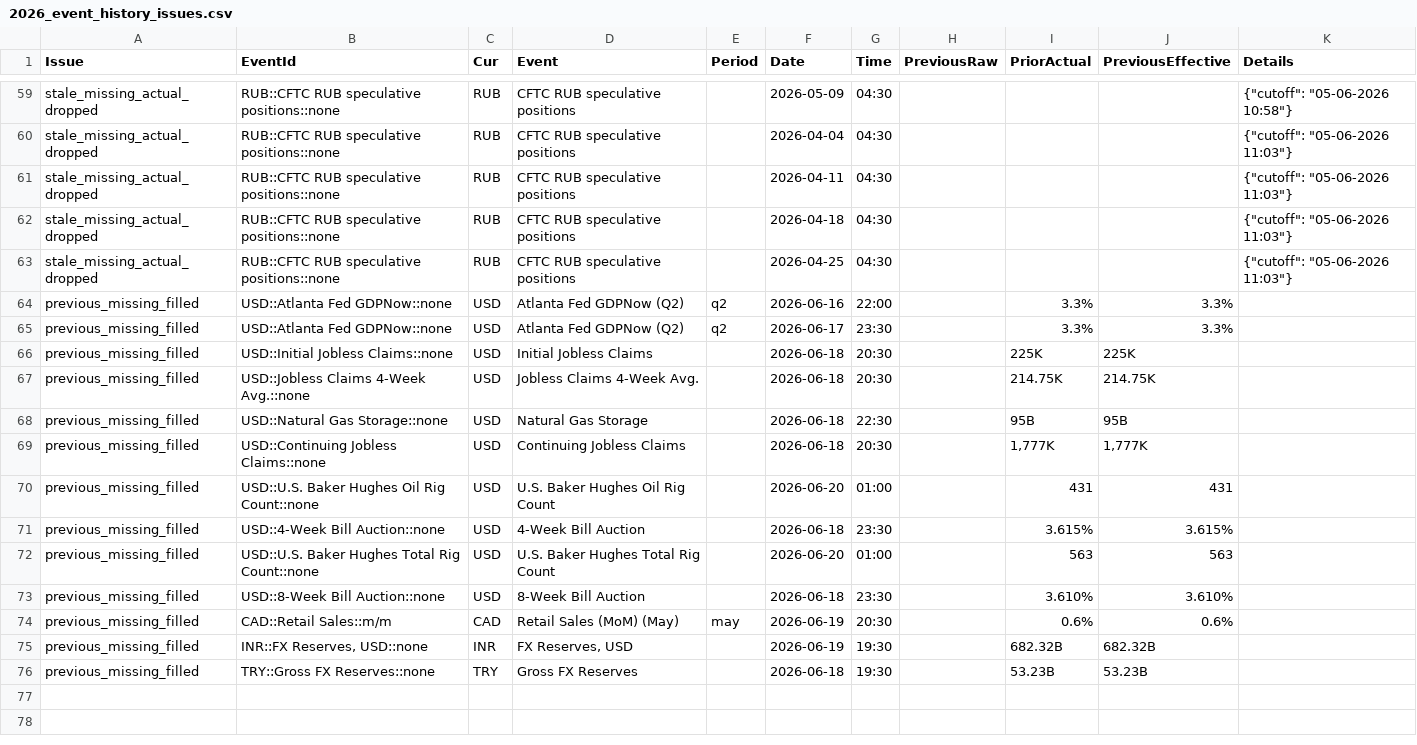
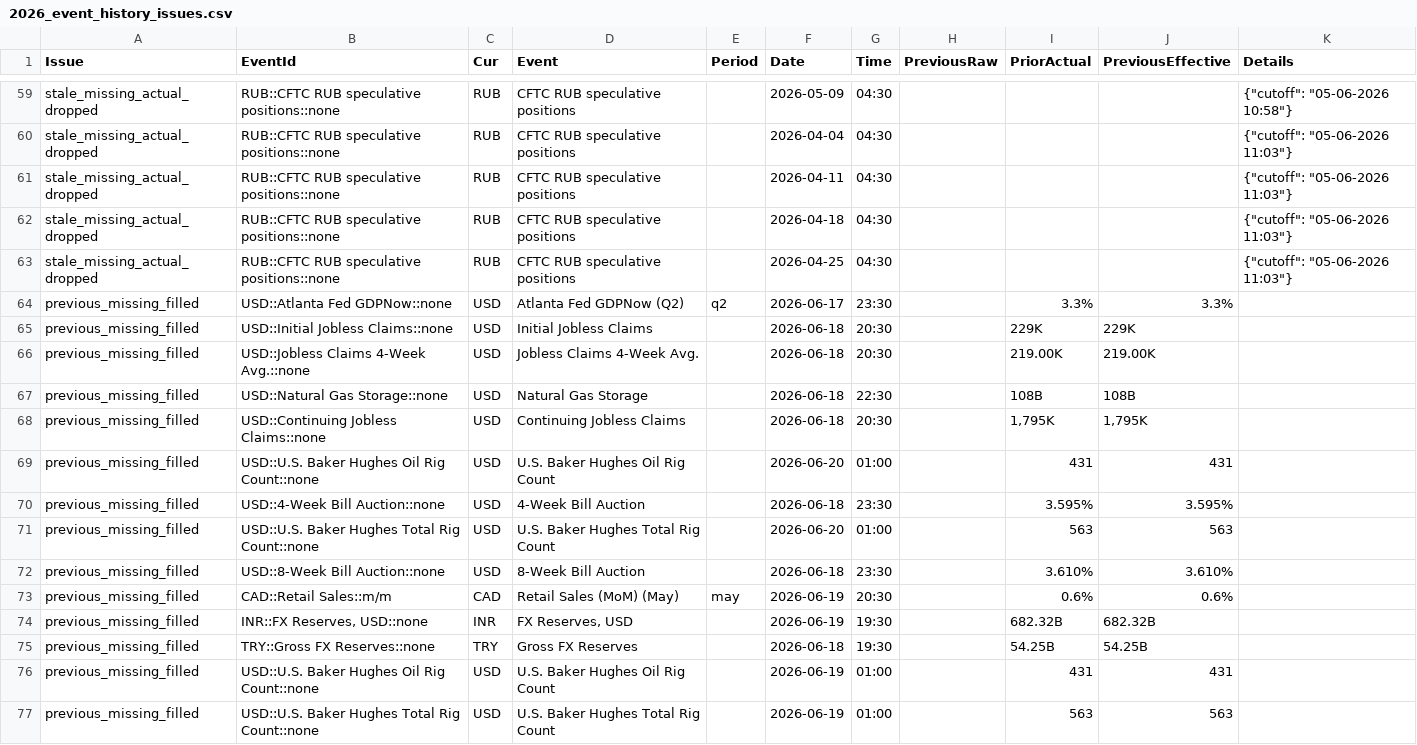
Before and after one commit to yiyousiow000814/XAUUSD-Calendar-Agent, a CSV file: data/event_history_index/2026_event_history_issues.csv, drawn as a sheet; only a part is shown, gaps mark what is left out.

```diff
--- a/data/event_history_index/2026_event_history_issues.csv
+++ b/data/event_history_index/2026_event_history_issues.csv
@@ -63,10 +63,9 @@ stale_missing_actual_dropped,RUB::CFTC RUB speculative positions::none,RUB,CFTC
 stale_missing_actual_dropped,RUB::CFTC RUB speculative positions::none,RUB,CFTC RUB speculative positions,,2026-04-25,04:30,,,,"{""cutoff"": ""05-06-2026 11:03""}"
-previous_missing_filled,USD::Atlanta Fed GDPNow::none,USD,Atlanta Fed GDPNow  (Q2),q2,2026-06-16,22:00,,3.3%,3.3%,
 previous_missing_filled,USD::Atlanta Fed GDPNow::none,USD,Atlanta Fed GDPNow  (Q2),q2,2026-06-17,23:30,,3.3%,3.3%,
-previous_missing_filled,USD::Initial Jobless Claims::none,USD,Initial Jobless Claims,,2026-06-18,20:30,,225K,225K,
-previous_missing_filled,USD::Jobless Claims 4-Week Avg.::none,USD,Jobless Claims 4-Week Avg.,,2026-06-18,20:30,,214.75K,214.75K,
-previous_missing_filled,USD::Natural Gas Storage::none,USD,Natural Gas Storage,,2026-06-18,22:30,,95B,95B,
-previous_missing_filled,USD::Continuing Jobless Claims::none,USD,Continuing Jobless Claims,,2026-06-18,20:30,,"1,777K","1,777K",
+previous_missing_filled,USD::Initial Jobless Claims::none,USD,Initial Jobless Claims,,2026-06-18,20:30,,229K,229K,
+previous_missing_filled,USD::Jobless Claims 4-Week Avg.::none,USD,Jobless Claims 4-Week Avg.,,2026-06-18,20:30,,219.00K,219.00K,
+previous_missing_filled,USD::Natural Gas Storage::none,USD,Natural Gas Storage,,2026-06-18,22:30,,108B,108B,
+previous_missing_filled,USD::Continuing Jobless Claims::none,USD,Continuing Jobless Claims,,2026-06-18,20:30,,"1,795K","1,795K",
 previous_missing_filled,USD::U.S. Baker Hughes Oil Rig Count::none,USD,U.S. Baker Hughes Oil Rig Count,,2026-06-20,01:00,,431,431,
-previous_missing_filled,USD::4-Week Bill Auction::none,USD,4-Week Bill Auction,,2026-06-18,23:30,,3.615%,3.615%,
+previous_missing_filled,USD::4-Week Bill Auction::none,USD,4-Week Bill Auction,,2026-06-18,23:30,,3.595%,3.595%,
 previous_missing_filled,USD::U.S. Baker Hughes Total Rig Count::none,USD,U.S. Baker Hughes Total Rig Count,,2026-06-20,01:00,,563,563,
@@ -75,2 +74,4 @@ previous_missing_filled,CAD::Retail Sales::m/m,CAD,Retail Sales (MoM)  (May),may
 previous_missing_filled,"INR::FX Reserves, USD::none",INR,"FX Reserves, USD",,2026-06-19,19:30,,682.32B,682.32B,
-previous_missing_filled,TRY::Gross FX Reserves::none,TRY,Gross FX Reserves,,2026-06-18,19:30,,53.23B,53.23B,
+previous_missing_filled,TRY::Gross FX Reserves::none,TRY,Gross FX Reserves,,2026-06-18,19:30,,54.25B,54.25B,
+previous_missing_filled,USD::U.S. Baker Hughes Oil Rig Count::none,USD,U.S. Baker Hughes Oil Rig Count,,2026-06-19,01:00,,431,431,
+previous_missing_filled,USD::U.S. Baker Hughes Total Rig Count::none,USD,U.S. Baker Hughes Total Rig Count,,2026-06-19,01:00,,563,563,
```
Also changed, not shown: data/event_history_index/2026_event_history_index.csv, data/event_history_index/2026_event_history_issues_solved.csv, 7 other files.
